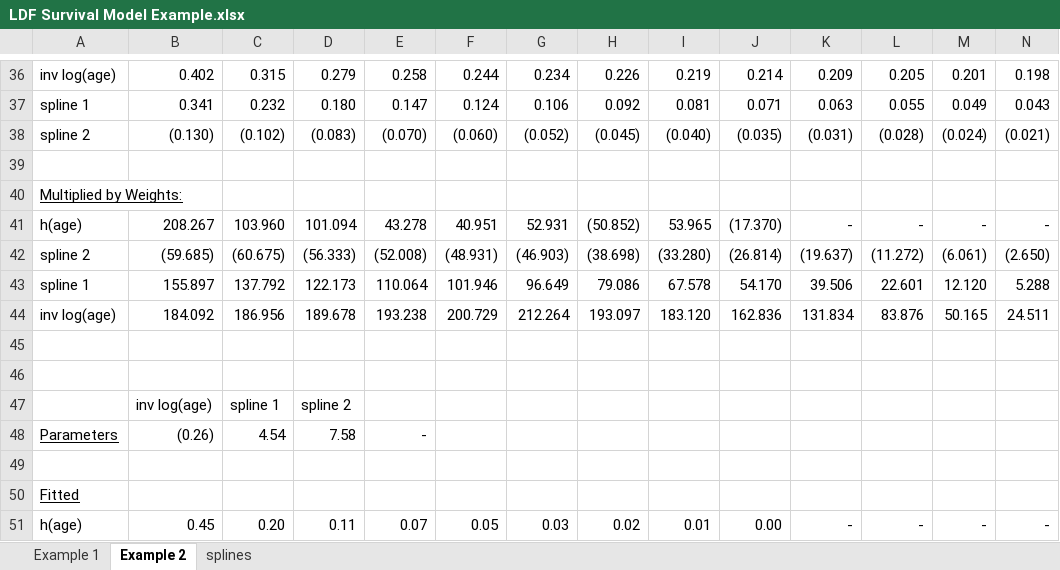
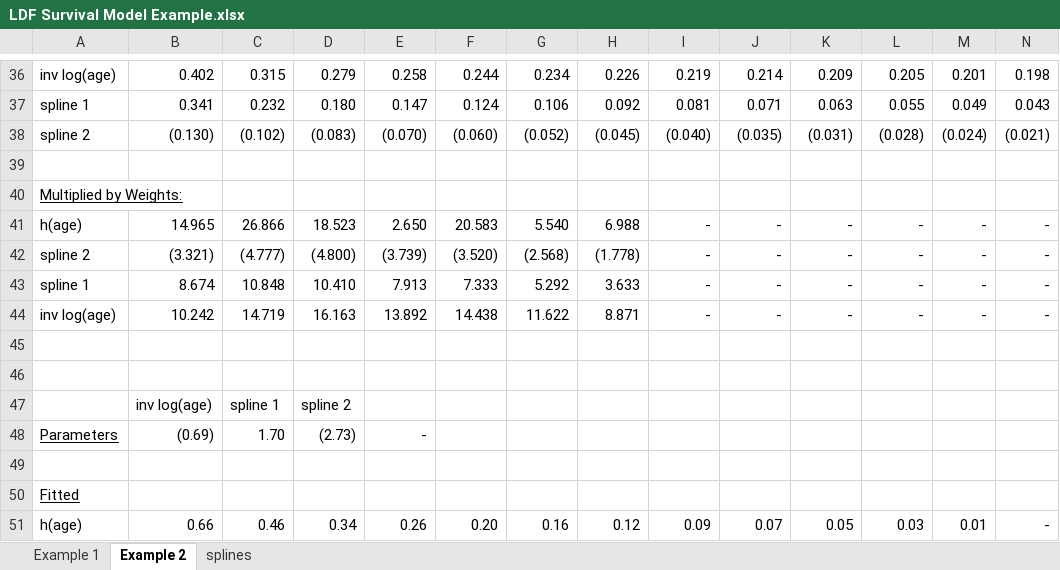
Before and after one commit to urikorn/survival_ldfs, an Excel workbook: LDF Survival Model Example.xlsx, sheet Example 2, drawn as a sheet; only a part is shown, gaps mark what is left out; values as stored, in another font and other column widths than the file's, no borders; charts and pictures not drawn; removed rows and columns are numbered as before the commit, all else as after; rows hold the shown columns only; the diff covers the shown part only; the diff names each change by its address in the sheet, - before the commit and + after, or states it on an @@ line.

Commit message:
Update LDF Survival Model Example.xlsx

```diff
--- a/LDF Survival Model Example.xlsx (sheet Example 2)
+++ b/LDF Survival Model Example.xlsx (sheet Example 2)
-B41: 208.267
+B41: 14.965
-C41: 103.960
+C41: 26.866
-D41: 101.094
+D41: 18.523
-E41: 43.278
+E41: 2.650
-F41: 40.951
+F41: 20.583
-G41: 52.931
+G41: 5.540
-H41: (50.852)
+H41: 6.988
-I41: 53.965
+I41: -
-J41: (17.370)
+J41: -
-row 42: spline 2 | (59.685) | (60.675) | (56.333) | (52.008) | (48.931) | (46.903) | (38.698) | (33.280) | (26.814) | (19.637) | (11.272) | (6.061) | (2.650)
-row 43: spline 1 | 155.897 | 137.792 | 122.173 | 110.064 | 101.946 | 96.649 | 79.086 | 67.578 | 54.170 | 39.506 | 22.601 | 12.120 | 5.288
-row 44: inv log(age) | 184.092 | 186.956 | 189.678 | 193.238 | 200.729 | 212.264 | 193.097 | 183.120 | 162.836 | 131.834 | 83.876 | 50.165 | 24.511
+row 42: spline 2 | (3.321) | (4.777) | (4.800) | (3.739) | (3.520) | (2.568) | (1.778) | - | - | - | - | - | -
+row 43: spline 1 | 8.674 | 10.848 | 10.410 | 7.913 | 7.333 | 5.292 | 3.633 | - | - | - | - | - | -
+row 44: inv log(age) | 10.242 | 14.719 | 16.163 | 13.892 | 14.438 | 11.622 | 8.871 | - | - | - | - | - | -
-B48: (0.26)
+B48: (0.69)
-C48: 4.54
+C48: 1.70
-D48: 7.58
+D48: (2.73)
-B51: 0.45
+B51: 0.66
-C51: 0.20
+C51: 0.46
-D51: 0.11
+D51: 0.34
-E51: 0.07
+E51: 0.26
-F51: 0.05
+F51: 0.20
-G51: 0.03
+G51: 0.16
-H51: 0.02
+H51: 0.12
-I51: 0.01
+I51: 0.09
-J51: 0.00
+J51: 0.07
-K51: -
+K51: 0.05
-L51: -
+L51: 0.03
-M51: -
+M51: 0.01
```
Also changed, not shown: 14 added rows, 14 removed rows, 88 edited cells and cell formats elsewhere in this sheet, sheet Example 1, formulas that keep their value, hidden cells, charts or pictures.
